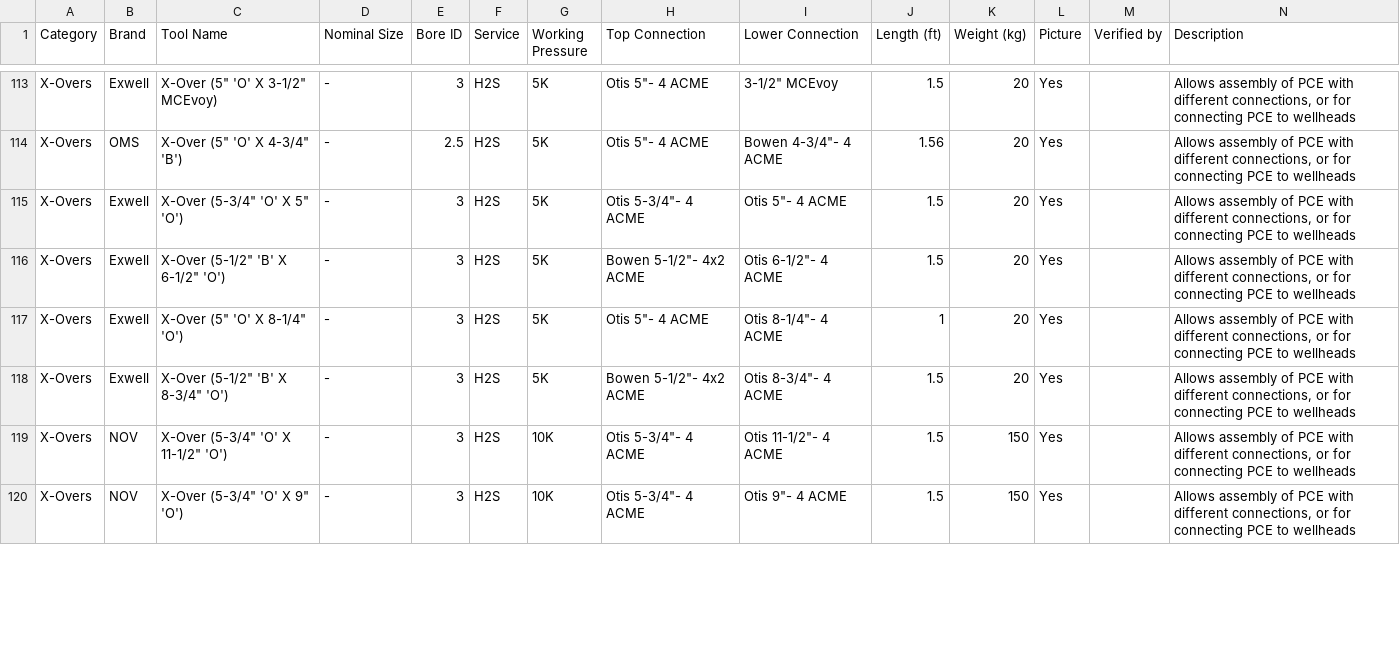
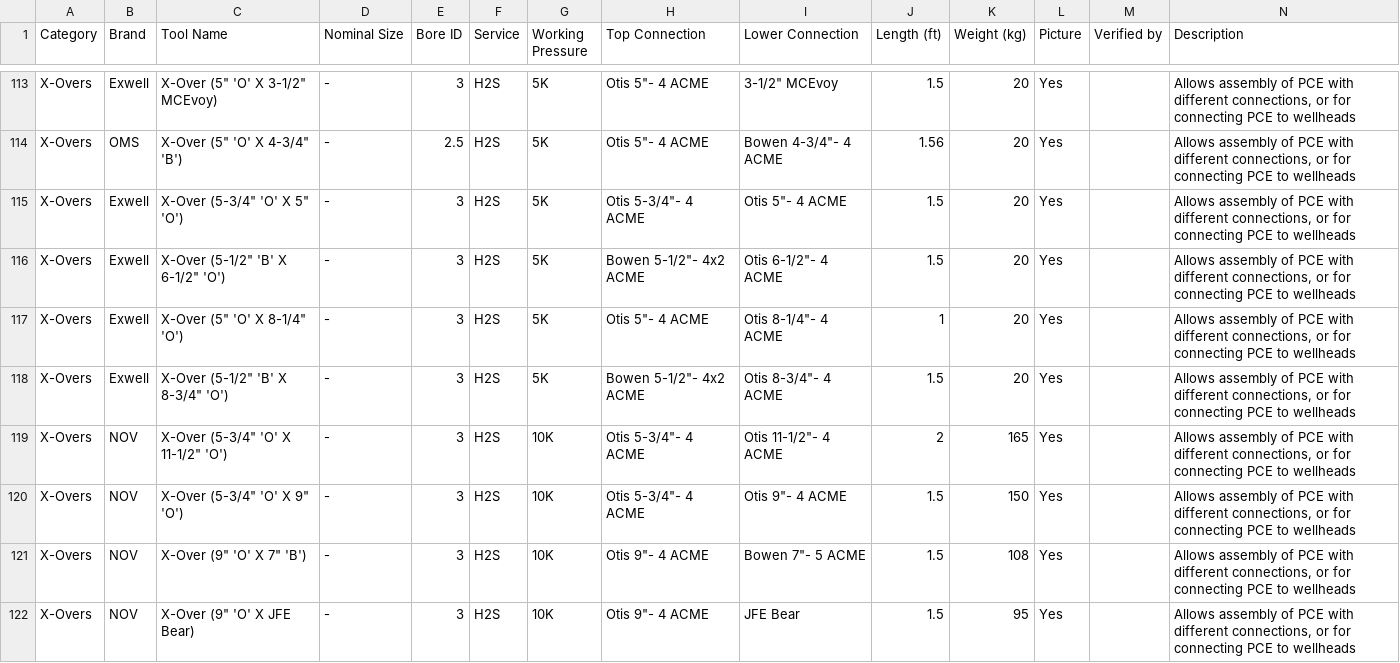
Before and after one commit to adamtaufik/ToolStringEditor, a CSV file: assets/resources/pce_database.csv, drawn as a sheet; only a part is shown, gaps mark what is left out; the diff covers the shown part only.

```diff
--- a/assets/resources/pce_database.csv
+++ b/assets/resources/pce_database.csv
@@ -118,3 +118,5 @@ X-Overs,Exwell,"X-Over (5"" 'O' X 8-1/4"" 'O')",-,3,H2S,5K,"Otis 5""- 4 ACME","O
 X-Overs,Exwell,"X-Over (5-1/2"" 'B' X 8-3/4"" 'O')",-,3,H2S,5K,"Bowen 5-1/2""- 4x2 ACME","Otis 8-3/4""- 4 ACME",1.5,20,Yes,,"Allows assembly of PCE with different connections, or for connecting PCE to wellheads"
-X-Overs,NOV,"X-Over (5-3/4"" 'O' X 11-1/2"" 'O')",-,3,H2S,10K,"Otis 5-3/4""- 4 ACME","Otis 11-1/2""- 4 ACME",1.5,150,Yes,,"Allows assembly of PCE with different connections, or for connecting PCE to wellheads"
+X-Overs,NOV,"X-Over (5-3/4"" 'O' X 11-1/2"" 'O')",-,3,H2S,10K,"Otis 5-3/4""- 4 ACME","Otis 11-1/2""- 4 ACME",2,165,Yes,,"Allows assembly of PCE with different connections, or for connecting PCE to wellheads"
 X-Overs,NOV,"X-Over (5-3/4"" 'O' X 9"" 'O')",-,3,H2S,10K,"Otis 5-3/4""- 4 ACME","Otis 9""- 4 ACME",1.5,150,Yes,,"Allows assembly of PCE with different connections, or for connecting PCE to wellheads"
+X-Overs,NOV,"X-Over (9"" 'O' X 7"" 'B')",-,3,H2S,10K,"Otis 9""- 4 ACME","Bowen 7""- 5 ACME",1.5,108,Yes,,"Allows assembly of PCE with different connections, or for connecting PCE to wellheads"
+X-Overs,NOV,"X-Over (9"" 'O' X JFE Bear)",-,3,H2S,10K,"Otis 9""- 4 ACME",JFE Bear,1.5,95,Yes,,"Allows assembly of PCE with different connections, or for connecting PCE to wellheads"
```
Also changed, not shown: 1 added row and 15 edited cells elsewhere in this file, 15 other files.
